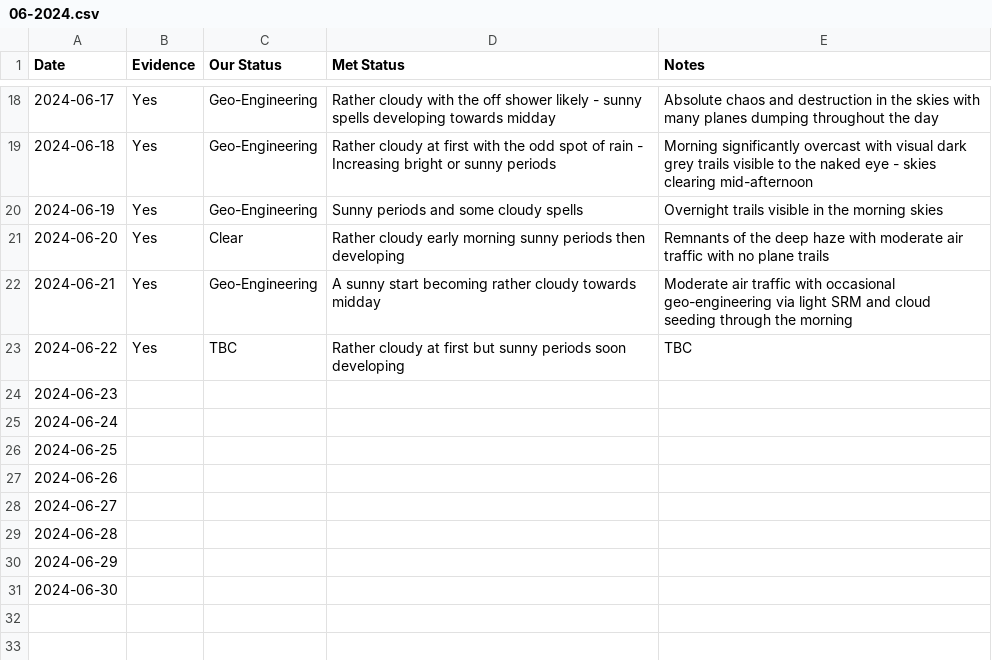
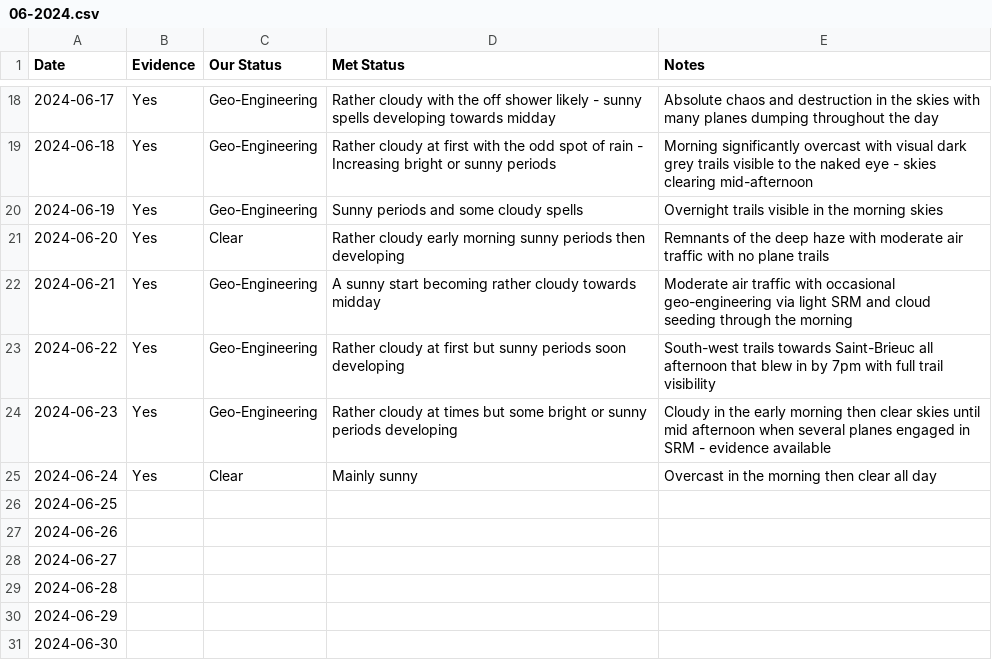
Before and after one commit to aboveje/sky-data, a CSV file: 2024/06-2024.csv, drawn as a sheet; only a part is shown, gaps mark what is left out.

Commit message:
Update 06-2024.csv

```diff
--- a/2024/06-2024.csv
+++ b/2024/06-2024.csv
@@ -22,5 +22,5 @@ Date,Evidence,Our Status,Met Status,Notes
 2024-06-21,Yes,Geo-Engineering,A sunny start becoming rather cloudy towards midday,Moderate air traffic with occasional geo-engineering via light SRM and cloud seeding through the morning
-2024-06-22,Yes,TBC,Rather cloudy at first but sunny periods soon developing,TBC
-2024-06-23,,,,
-2024-06-24,,,,
+2024-06-22,Yes,Geo-Engineering,Rather cloudy at first but sunny periods soon developing,South-west trails towards Saint-Brieuc all afternoon that blew in by 7pm with full trail visibility
+2024-06-23,Yes,Geo-Engineering,Rather cloudy at times but some bright or sunny periods developing,Cloudy in the early morning then clear skies until mid afternoon when several planes engaged in SRM - evidence available
+2024-06-24,Yes,Clear,Mainly sunny,Overcast in the morning then clear all day
 2024-06-25,,,,
```
